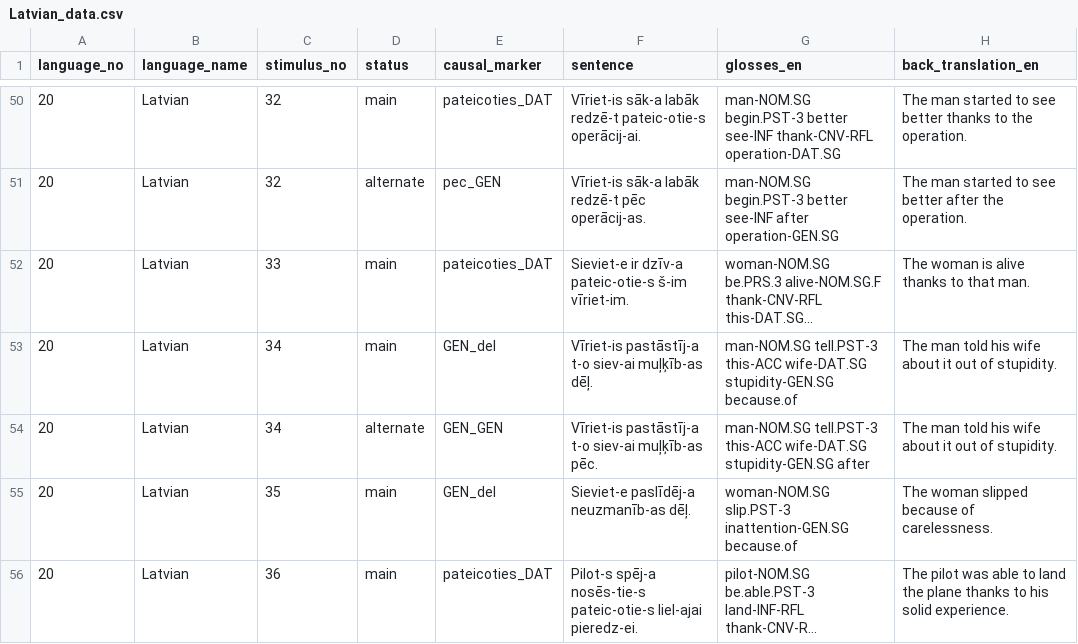
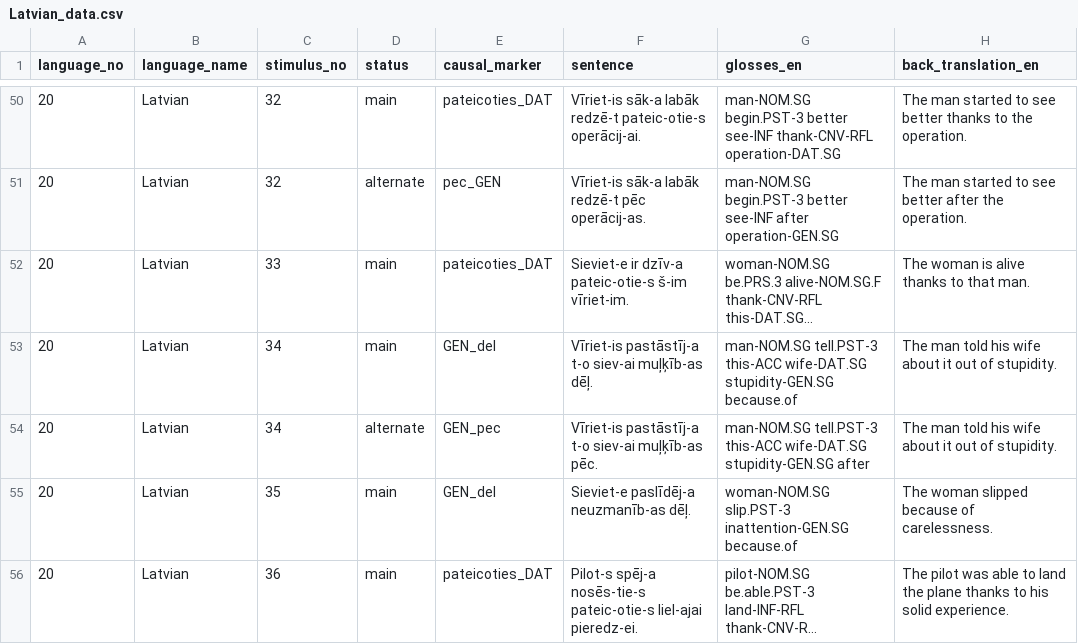
Before and after one commit to macleginn/nocacoda, a CSV file: data/Latvian_data.csv, drawn as a sheet; only a part is shown, gaps mark what is left out; long unchanged cells end in …; the diff names each change by its address in the sheet, - before the commit and + after, or states it on an @@ line.

Commit message:
Add files via upload

```diff
--- a/data/Latvian_data.csv
+++ b/data/Latvian_data.csv
-E54 (causal_marker): GEN_GEN
+E54 (causal_marker): GEN_pec
```
